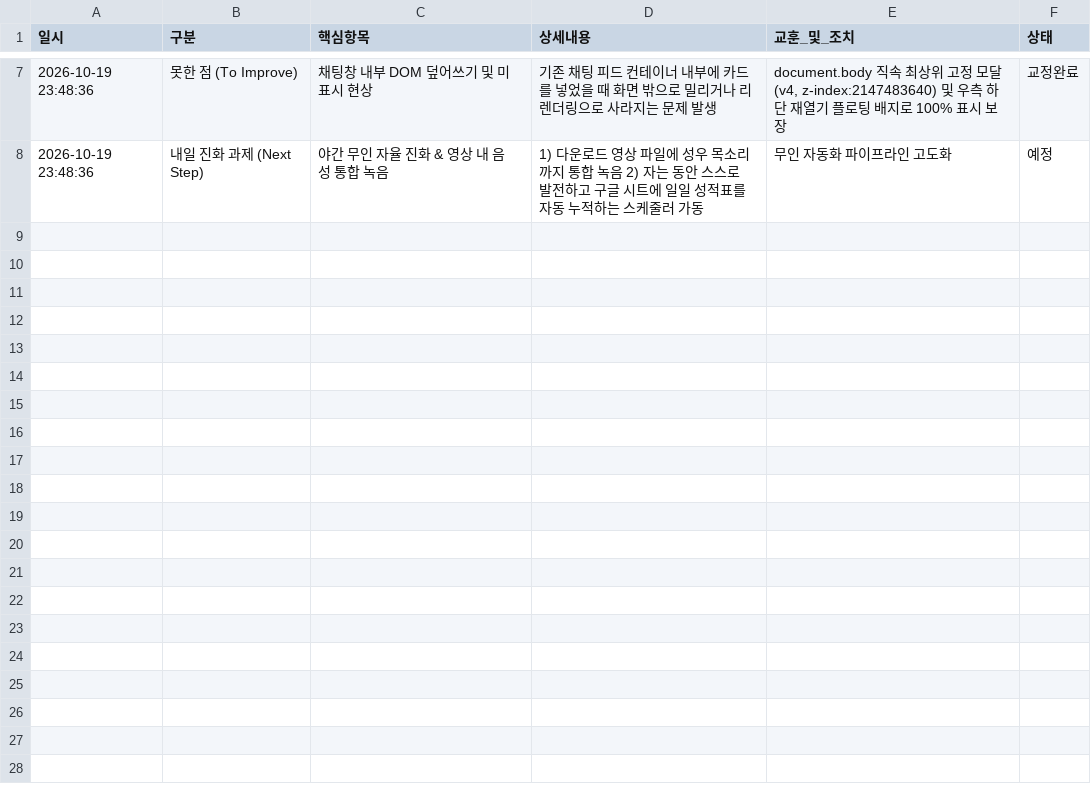
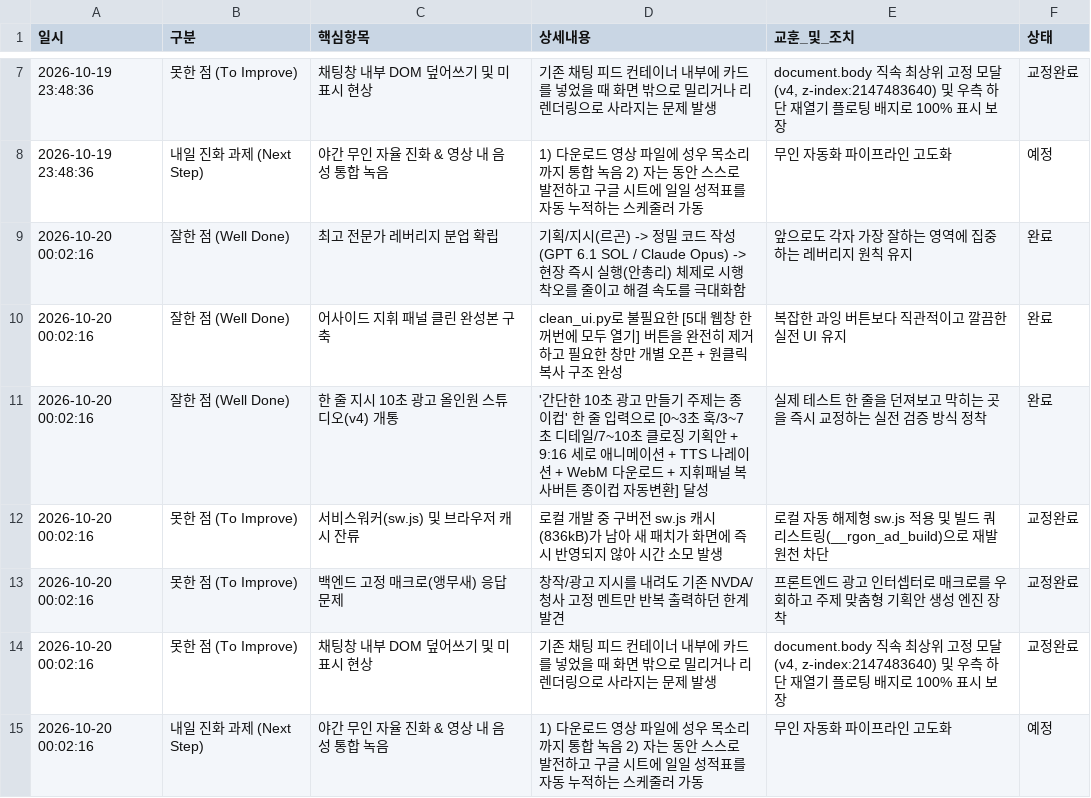
Before and after one commit to sangill111157-spec/hangeoreumsshik-cloud, a CSV file: RGON_GOOGLE_SHEET_LOG.csv, drawn as a sheet; only a part is shown, gaps mark what is left out.

Commit message:
feat(v12.6): auto-append evolution log to real Google Sheets & v4 ad studio

```diff
--- a/RGON_GOOGLE_SHEET_LOG.csv
+++ b/RGON_GOOGLE_SHEET_LOG.csv
@@ -8 +8,8 @@
 2026-10-19 23:48:36,내일 진화 과제 (Next Step),야간 무인 자율 진화 & 영상 내 음성 통합 녹음,1) 다운로드 영상 파일에 성우 목소리까지 통합 녹음 2) 자는 동안 스스로 발전하고 구글 시트에 일일 성적표를 자동 누적하는 스케줄러 가동,무인 자동화 파이프라인 고도화,예정
+2026-10-20 00:02:16,잘한 점 (Well Done),최고 전문가 레버리지 분업 확립,기획/지시(르곤) -> 정밀 코드 작성(GPT 6.1 SOL / Claude Opus) -> 현장 즉시 실행(안총리) 체제로 시행착오를 줄이고 해결 속도를 극대화함,앞으로도 각자 가장 잘하는 영역에 집중하는 레버리지 원칙 유지,완료
+2026-10-20 00:02:16,잘한 점 (Well Done),어사이드 지휘 패널 클린 완성본 구축,clean_ui.py로 불필요한 [5대 웹창 한꺼번에 모두 열기] 버튼을 완전히 제거하고 필요한 창만 개별 오픈 + 원클릭 복사 구조 완성,복잡한 과잉 버튼보다 직관적이고 깔끔한 실전 UI 유지,완료
+2026-10-20 00:02:16,잘한 점 (Well Done),한 줄 지시 10초 광고 올인원 스튜디오(v4) 개통,'간단한 10초 광고 만들기 주제는 종이컵' 한 줄 입력으로 [0~3초 훅/3~7초 디테일/7~10초 클로징 기획안 + 9:16 세로 애니메이션 + TTS 나레이션 + WebM 다운로드 + 지휘패널 복사버튼 종이컵 자동변환] 달성,실제 테스트 한 줄을 던져보고 막히는 곳을 즉시 교정하는 실전 검증 방식 정착,완료
+2026-10-20 00:02:16,못한 점 (To Improve),서비스워커(sw.js) 및 브라우저 캐시 잔류,로컬 개발 중 구버전 sw.js 캐시(836kB)가 남아 새 패치가 화면에 즉시 반영되지 않아 시간 소모 발생,로컬 자동 해제형 sw.js 적용 및 빌드 쿼리스트링(__rgon_ad_build)으로 재발 원천 차단,교정완료
+2026-10-20 00:02:16,못한 점 (To Improve),백엔드 고정 매크로(앵무새) 응답 문제,창작/광고 지시를 내려도 기존 NVDA/청사 고정 멘트만 반복 출력하던 한계 발견,프론트엔드 광고 인터셉터로 매크로를 우회하고 주제 맞춤형 기획안 생성 엔진 장착,교정완료
+2026-10-20 00:02:16,못한 점 (To Improve),채팅창 내부 DOM 덮어쓰기 및 미표시 현상,기존 채팅 피드 컨테이너 내부에 카드를 넣었을 때 화면 밖으로 밀리거나 리렌더링으로 사라지는 문제 발생,"document.body 직속 최상위 고정 모달(v4, z-index:2147483640) 및 우측 하단 재열기 플로팅 배지로 100% 표시 보장",교정완료
+2026-10-20 00:02:16,내일 진화 과제 (Next Step),야간 무인 자율 진화 & 영상 내 음성 통합 녹음,1) 다운로드 영상 파일에 성우 목소리까지 통합 녹음 2) 자는 동안 스스로 발전하고 구글 시트에 일일 성적표를 자동 누적하는 스케줄러 가동,무인 자동화 파이프라인 고도화,예정
```
Also changed, not shown: 5 other files.
